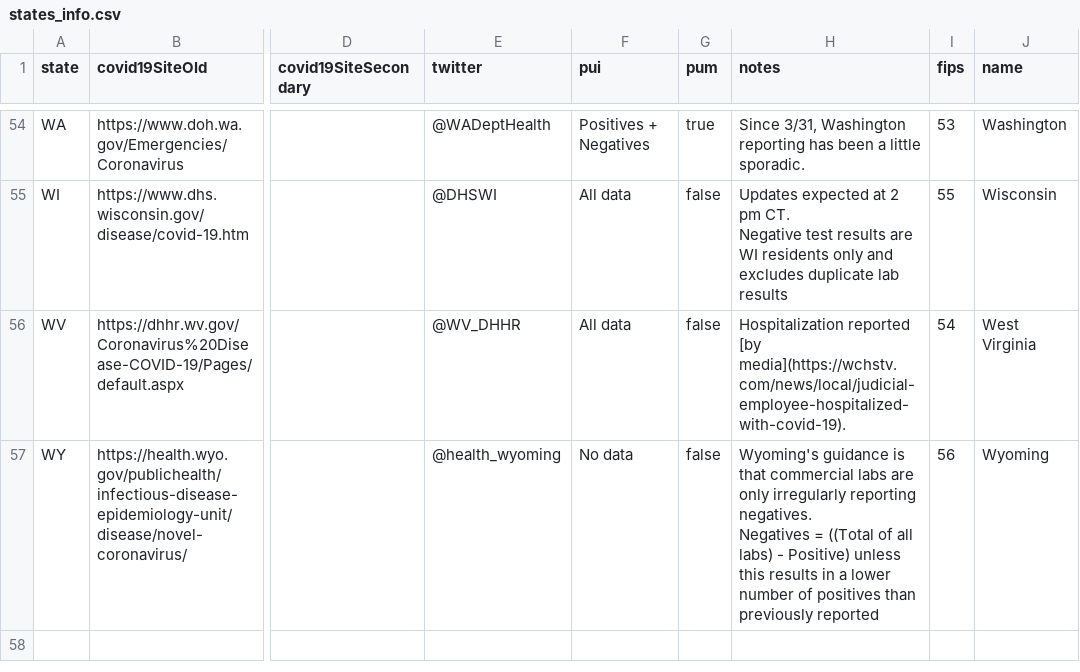
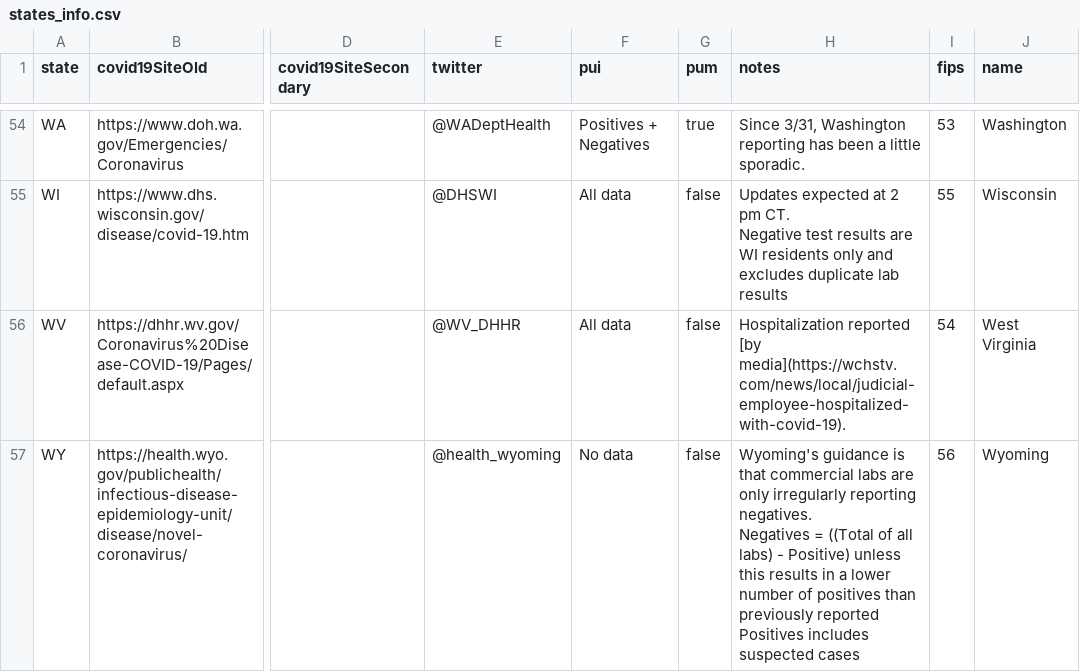
Before and after one commit to smike/covid-tracking-data, a CSV file: data/states_info.csv, drawn as a sheet; only a part is shown, gaps mark what is left out; ↵ is a line break in a cell; the diff names each change by its address in the sheet, - before the commit and + after, or states it on an @@ line.

```diff
--- a/data/states_info.csv
+++ b/data/states_info.csv
-H57 (notes): …previously reported
+H57 (notes): …previously reported ↵ Positives includes suspected cases
```
Also changed, not shown: data/states_current.csv, data/us_current.csv, 2 other files.
